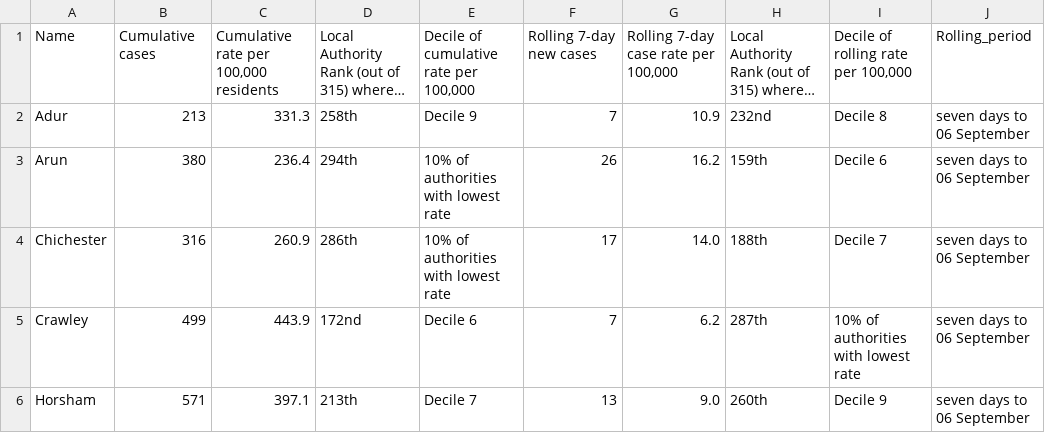
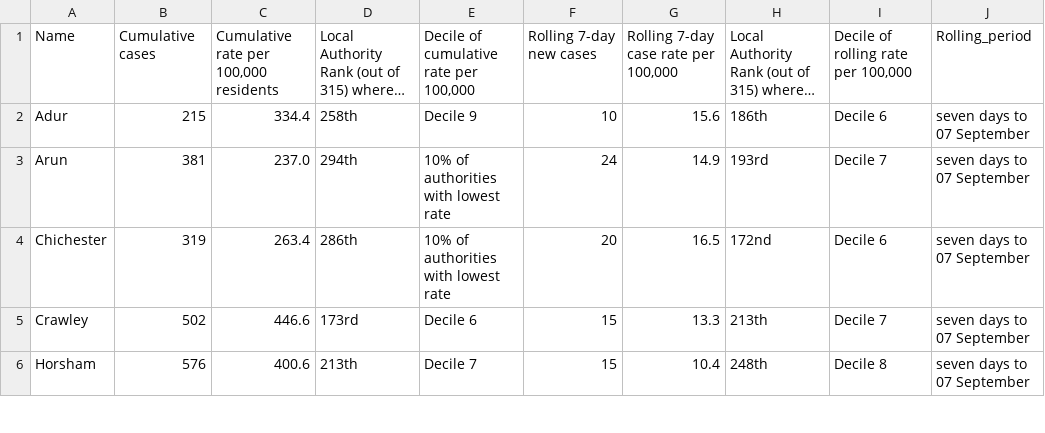
Before and after one commit to psychty/wsx_covid_datapack_public, a CSV file: Outputs/ltla_rate_wsx.csv, drawn as a sheet; only a part is shown; long unchanged cells end in …; ↵ is a line break in a cell; the diff covers the shown part only; the diff names each change by its address in the sheet, - before the commit and + after, or states it on an @@ line.

```diff
--- a/Outputs/ltla_rate_wsx.csv
+++ b/Outputs/ltla_rate_wsx.csv
-B2: 213
+B2: 215
-C2: 331.3
+C2: 334.4
-F2: 7
+F2: 10
-G2: 10.9
+G2: 15.6
-H2: 232nd
+H2: 186th
-I2: Decile 8
+I2: Decile 6
-J2:J6: seven days to 06 September
+J2:J6: seven days to 07 September
-B3: 380
+B3: 381
-C3: 236.4
+C3: 237.0
-F3: 26
+F3: 24
-G3: 16.2
+G3: 14.9
-H3: 159th
+H3: 193rd
-I3: Decile 6
+I3: Decile 7
-B4: 316
+B4: 319
-C4: 260.9
+C4: 263.4
-F4: 17
+F4: 20
-G4: 14.0
+G4: 16.5
-H4: 188th
+H4: 172nd
-I4: Decile 7
+I4: Decile 6
-B5: 499
+B5: 502
-C5: 443.9
+C5: 446.6
-D5: 172nd
+D5: 173rd
-F5: 7
+F5: 15
-G5: 6.2
+G5: 13.3
-H5: 287th
+H5: 213th
-I5: 10% of authorities ↵ with lowest rate
+I5: Decile 7
-B6: 571
+B6: 576
-C6: 397.1
+C6: 400.6
-F6: 13
+F6: 15
-G6: 9.0
+G6: 10.4
-H6: 260th
+H6: 248th
-I6: Decile 9
+I6: Decile 8
```
Also changed, not shown: 20 edited cells elsewhere in this file, Outputs/utla_rate_wsx.csv, 34 other files.
